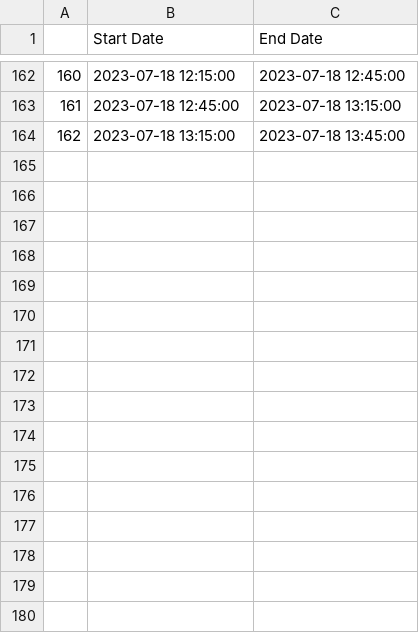
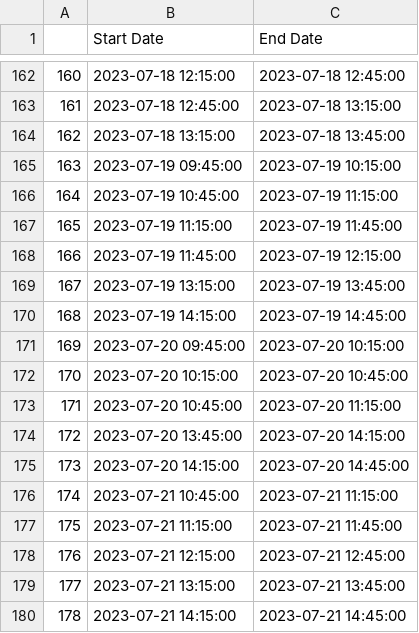
Before and after one commit to chetanlondhe1112/stocks_algo_streamlit, a CSV file: tls_dash/df_pairsv1.csv, drawn as a sheet; only a part is shown, gaps mark what is left out; the diff names each change by its address in the sheet, - before the commit and + after, or states it on an @@ line.

```diff
--- a/tls_dash/df_pairsv1.csv
+++ b/tls_dash/df_pairsv1.csv
+row 165: 163 | 2023-07-19 09:45:00 | 2023-07-19 10:15:00
+row 166: 164 | 2023-07-19 10:45:00 | 2023-07-19 11:15:00
+row 167: 165 | 2023-07-19 11:15:00 | 2023-07-19 11:45:00
+row 168: 166 | 2023-07-19 11:45:00 | 2023-07-19 12:15:00
+row 169: 167 | 2023-07-19 13:15:00 | 2023-07-19 13:45:00
+row 170: 168 | 2023-07-19 14:15:00 | 2023-07-19 14:45:00
+row 171: 169 | 2023-07-20 09:45:00 | 2023-07-20 10:15:00
+row 172: 170 | 2023-07-20 10:15:00 | 2023-07-20 10:45:00
+row 173: 171 | 2023-07-20 10:45:00 | 2023-07-20 11:15:00
+row 174: 172 | 2023-07-20 13:45:00 | 2023-07-20 14:15:00
+row 175: 173 | 2023-07-20 14:15:00 | 2023-07-20 14:45:00
+row 176: 174 | 2023-07-21 10:45:00 | 2023-07-21 11:15:00
+row 177: 175 | 2023-07-21 11:15:00 | 2023-07-21 11:45:00
+row 178: 176 | 2023-07-21 12:15:00 | 2023-07-21 12:45:00
+row 179: 177 | 2023-07-21 13:15:00 | 2023-07-21 13:45:00
+row 180: 178 | 2023-07-21 14:15:00 | 2023-07-21 14:45:00
```
Also changed, not shown: tls_dash/NIFTY BANK.csv, tls_dash/datav2.csv, 40 other files.
